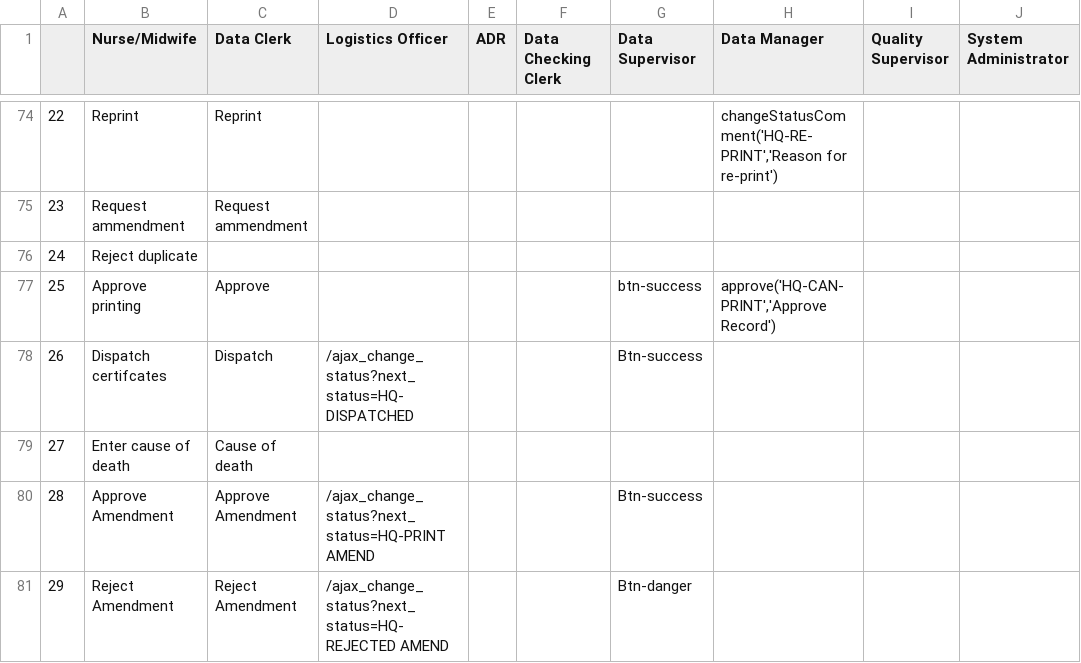
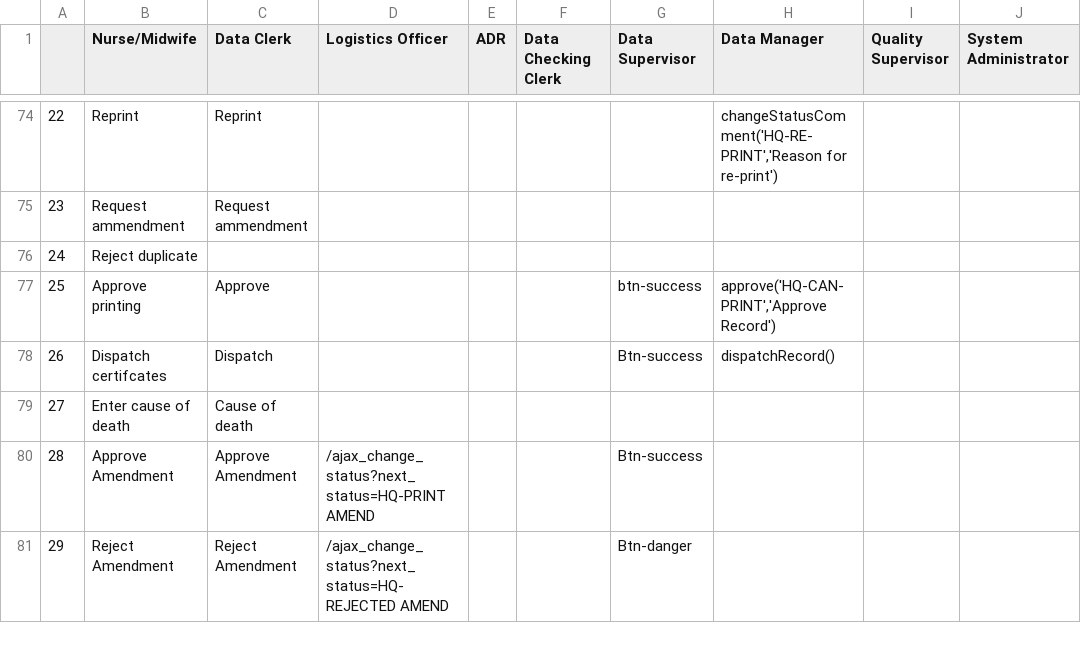
Before and after one commit to HISMalawi/edrs_hq, a CSV file: app/assets/data/action_matrix.csv, drawn as a sheet; only a part is shown, gaps mark what is left out; the diff names each change by its address in the sheet, - before the commit and + after, or states it on an @@ line.

Commit message:
Adding Barcode button and dispatch note

```diff
--- a/app/assets/data/action_matrix.csv
+++ b/app/assets/data/action_matrix.csv
-D78 (Logistics Officer): /ajax_change_status?next_status=HQ-DISPATCHED
+D78 (Logistics Officer): (empty)
-H78 (Data Manager): (empty)
+H78 (Data Manager): dispatchRecord()
```
Also changed, not shown: 11 other files.
